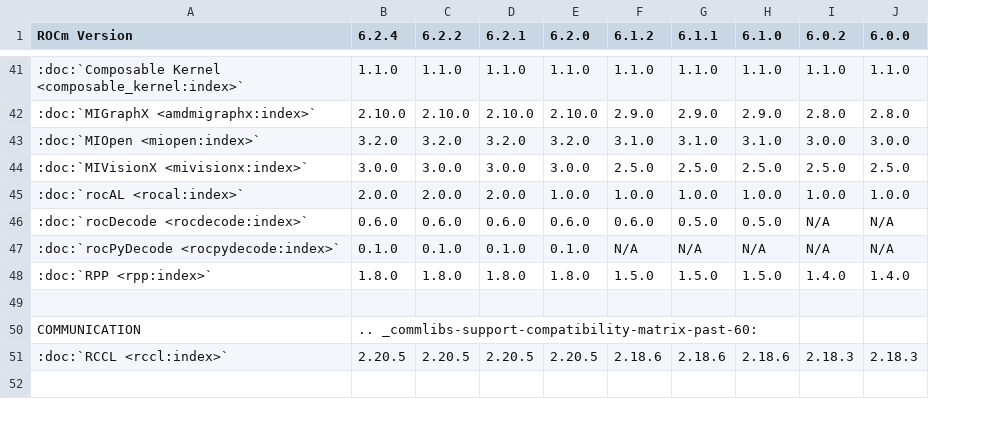
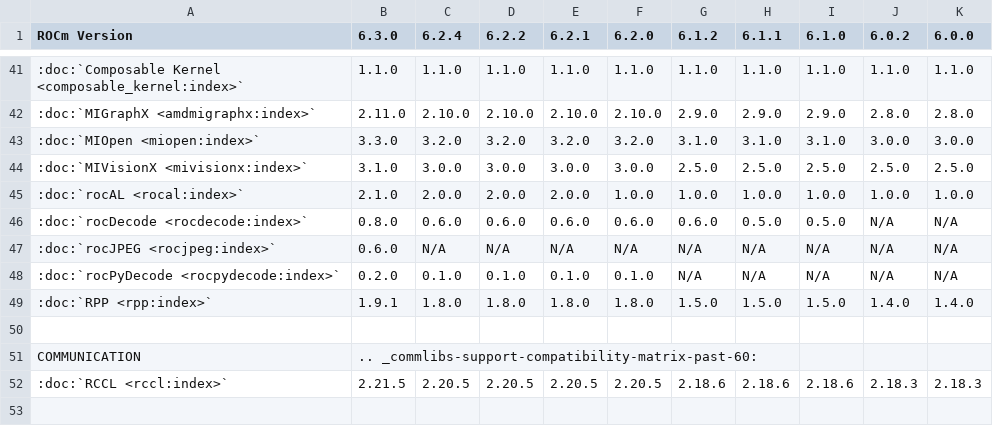
Before and after one commit to richardokonicha/ROCm, a CSV file: docs/compatibility/compatibility-matrix-historical-6.0.csv, drawn as a sheet; only a part is shown, gaps mark what is left out; addresses are those after the commit; the diff covers the shown part only; the diff names each change by its address in the sheet, - before the commit and + after, or states it on an @@ line.

```diff
--- a/docs/compatibility/compatibility-matrix-historical-6.0.csv
+++ b/docs/compatibility/compatibility-matrix-historical-6.0.csv
+column B (6.3.0), rows 41-46: 1.1.0 | 2.11.0 | 3.3.0 | 3.1.0 | 2.1.0 | 0.8.0; rows 48-52: 0.2.0 | 1.9.1 |  | .. _commlibs-support-compatibility-matrix-past-60: | 2.21.5
+row 47: :doc:`rocJPEG <rocjpeg:index>` | 0.6.0 | N/A | N/A | N/A | N/A | N/A | N/A | N/A | N/A | N/A
-C51 (6.2.4): .. _commlibs-support-compatibility-matrix-past-60:
+C51 (6.2.4): (empty)
```
Also changed, not shown: 2 added rows, 2 removed rows and 37 edited cells elsewhere in this file, 34 other files.
